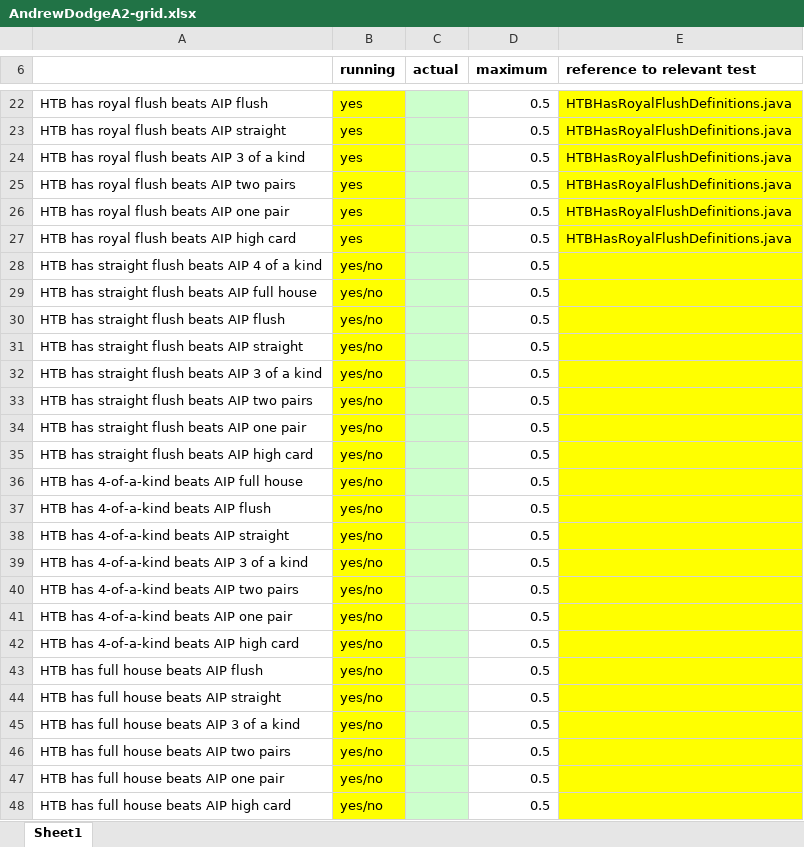
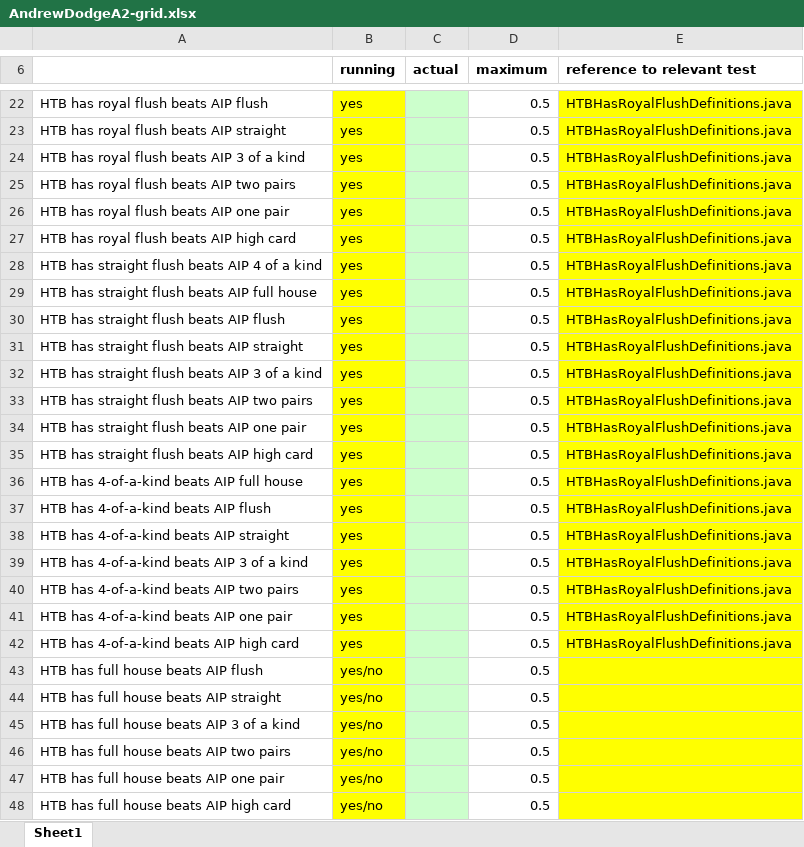
Before and after one commit to RoyalD11/Comp4004, an Excel workbook: Assignment2/AndrewDodgeA2-grid.xlsx, sheet Sheet1, drawn as a sheet; only a part is shown, gaps mark what is left out; values as stored, in another font and other column widths than the file's, no borders; the diff names each change by its address in the sheet, - before the commit and + after, or states it on an @@ line.

Commit message:
next parts of grid

```diff
--- a/Assignment2/AndrewDodgeA2-grid.xlsx (sheet Sheet1)
+++ b/Assignment2/AndrewDodgeA2-grid.xlsx (sheet Sheet1)
-B28:B42 (running): yes/no
+B28:B42 (running): yes
-E28:E42 (reference to relevant test): (empty)
+E28:E42 (reference to relevant test): HTBHasRoyalFlushDefinitions.java
```
Also changed, not shown: 6 other files.
